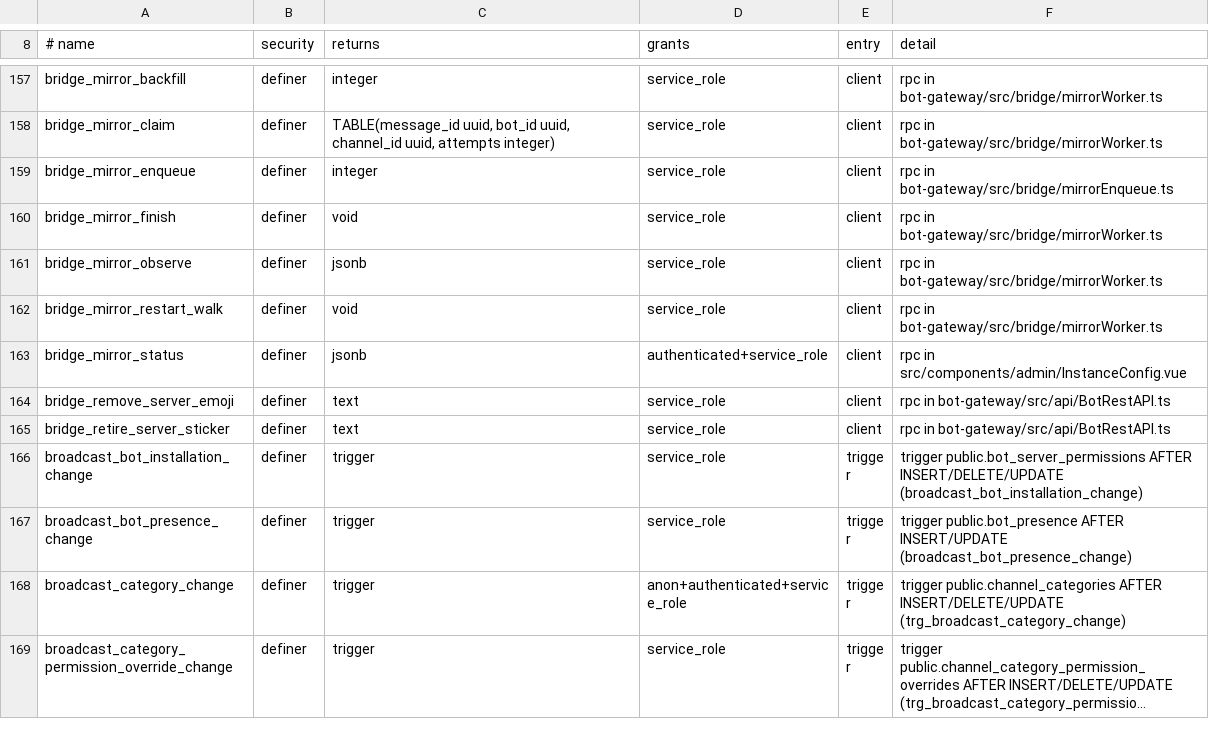
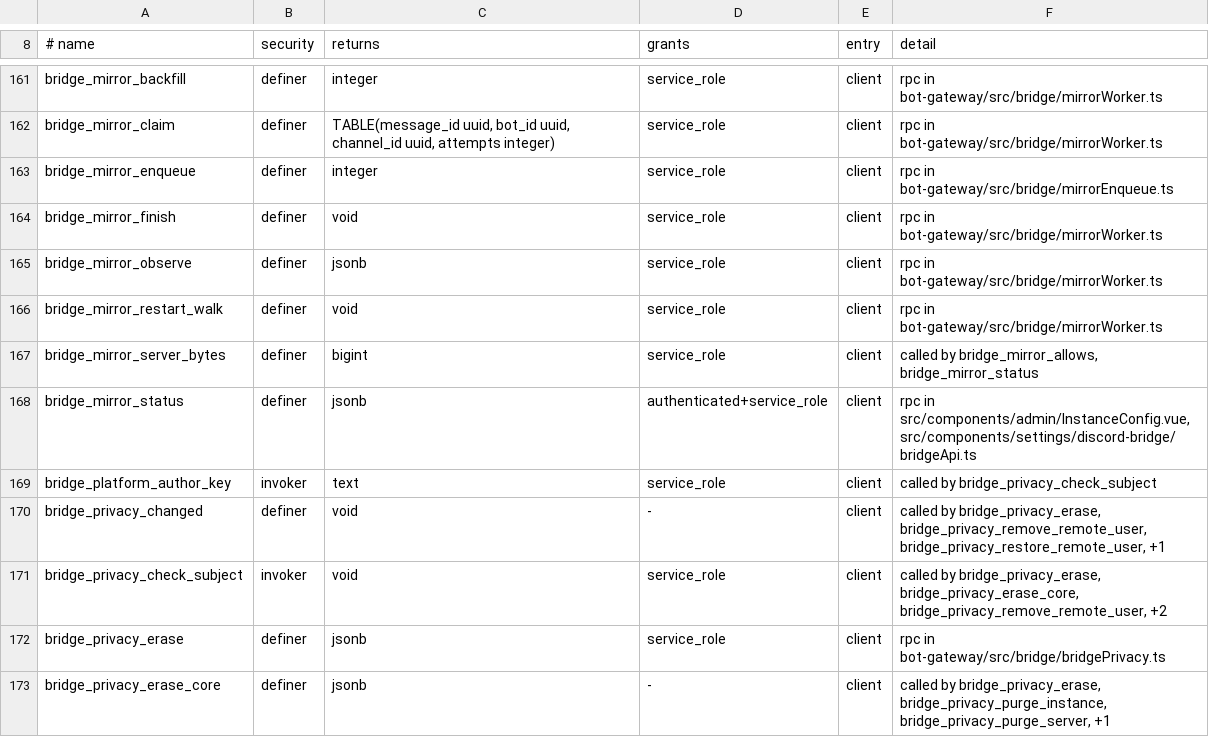
Before and after one commit to y4my4my4m/harmony, a TSV file: db_schema/REACHABILITY.tsv, drawn as a sheet; only a part is shown, gaps mark what is left out; the shorter side is filled out with more unchanged rows; long unchanged cells end in …; the diff covers the shown part only.

Commit message:
chore(db): regenerate the RPC surface and reachability inventories
For 20261112600001 (bridge privacy), 20261112700001 (import limits) and
20261112800001 (mirror limit).

```diff
--- a/db_schema/REACHABILITY.tsv
+++ b/db_schema/REACHABILITY.tsv
@@ -162,2 +166,8 @@ bridge_mirror_observe	definer	jsonb	service_role	client	rpc in bot-gateway/src/b
 bridge_mirror_restart_walk	definer	void	service_role	client	rpc in bot-gateway/src/bridge/mirrorWorker.ts
-bridge_mirror_status	definer	jsonb	authenticated+service_role	client	rpc in src/components/admin/InstanceConfig.vue
+bridge_mirror_server_bytes	definer	bigint	service_role	client	called by bridge_mirror_allows, bridge_mirror_status
+bridge_mirror_status	definer	jsonb	authenticated+service_role	client	rpc in src/components/admin/InstanceConfig.vue, src/components/settings/discord-bridge/bridgeApi.ts
+bridge_platform_author_key	invoker	text	service_role	client	called by bridge_privacy_check_subject
+bridge_privacy_changed	definer	void	-	client	called by bridge_privacy_erase, bridge_privacy_remove_remote_user, bridge_privacy_restore_remote_user, +1
+bridge_privacy_check_subject	invoker	void	service_role	client	called by bridge_privacy_erase, bridge_privacy_erase_core, bridge_privacy_remove_remote_user, +2
+bridge_privacy_erase	definer	jsonb	service_role	client	rpc in bot-gateway/src/bridge/bridgePrivacy.ts
+bridge_privacy_erase_core	definer	jsonb	-	client	called by bridge_privacy_erase, bridge_privacy_purge_instance, bridge_privacy_purge_server, +1
```
Also changed, not shown: 13 added rows and 10 edited cells elsewhere in this file, db_schema/SURFACE.tsv.
